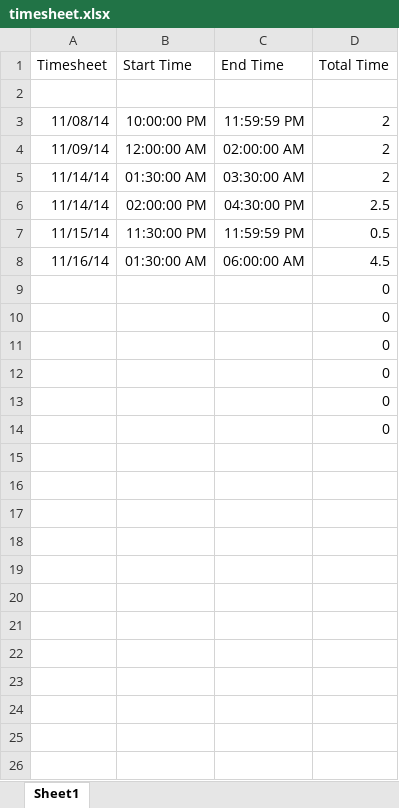
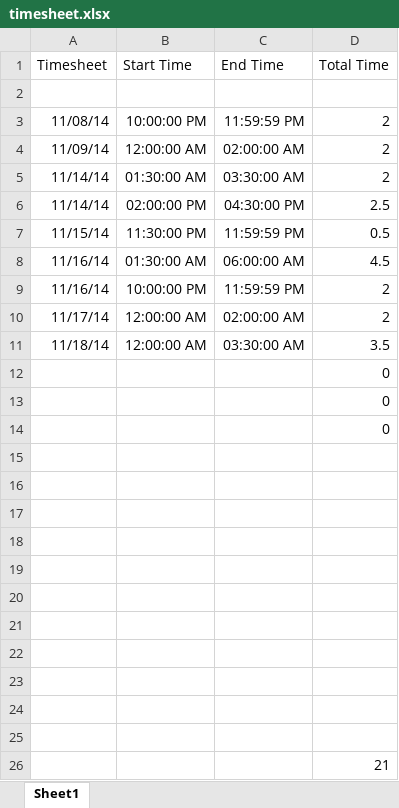
Before and after one commit to VasuAgrawal/GestureDetection, an Excel workbook: timesheet.xlsx, sheet Sheet1, drawn as a sheet; values as stored, in another font and other column widths than the file's, no borders; addresses are those after the commit; the diff names each change by its address in the sheet, - before the commit and + after, or states it on an @@ line.

```diff
--- a/timesheet.xlsx (sheet Sheet1)
+++ b/timesheet.xlsx (sheet Sheet1)
+row 9: 11/16/14 | 10:00:00 PM | 11:59:59 PM | 2
+row 10: 11/17/14 | 12:00:00 AM | 02:00:00 AM | 2
+row 11: 11/18/14 | 12:00:00 AM | 03:30:00 AM | 3.5
-D15:D16 (Total Time): 0
+D15:D16 (Total Time): (empty)
+row 17: (empty)
+row 18: (empty)
+row 19: (empty)
+row 20: (empty)
+row 21: (empty)
+row 22: (empty)
+row 23: (empty)
+row 24: (empty)
+row 25: (empty)
-D26 (Total Time): 0
+D26 (Total Time): 21
```
Also changed, not shown: formulas that keep their value, 8 other files.
